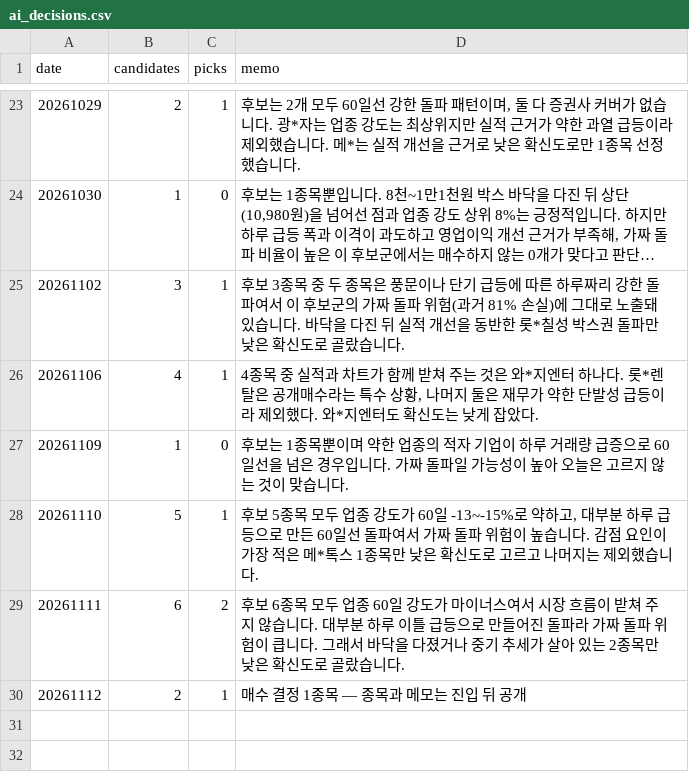
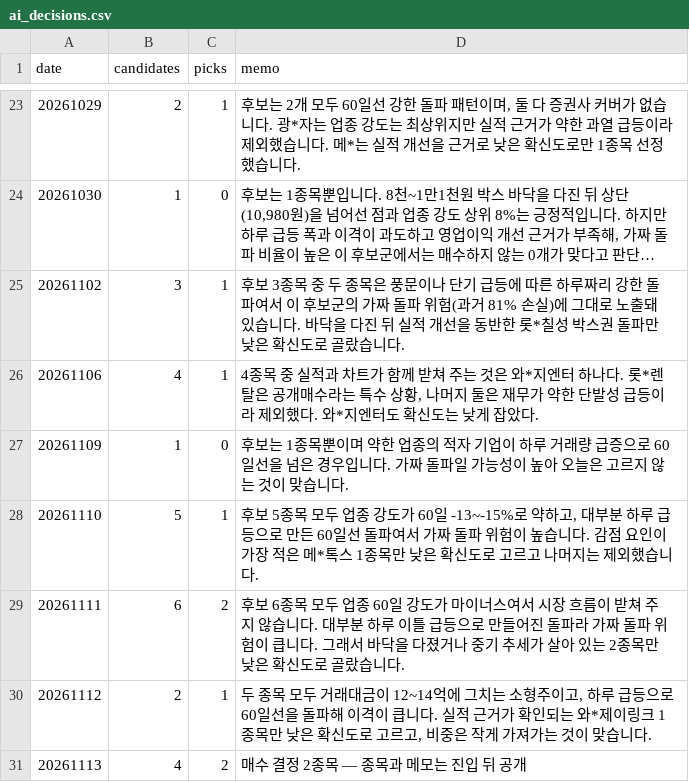
Before and after one commit to km81jik-gif/km81jik-gif.github.io, a CSV file: data/ai_decisions.csv, drawn as a sheet; only a part is shown, gaps mark what is left out; long unchanged cells end in ….

```diff
--- a/data/ai_decisions.csv
+++ b/data/ai_decisions.csv
@@ -29,2 +29,3 @@
 20261111,6,2,후보 6종목 모두 업종 60일 강도가 마이너스여서 시장 흐름이 받쳐 주지 않습니다. 대부분 하루 이틀 급등으로 만들어진 돌파라 가짜 돌파 위험이 큽니다. 그래서 바닥을 다졌거나 중기 추세가 살아 있는 2종목만 낮은 확신도로 골랐습니다.
-20261112,2,1,매수 결정 1종목 — 종목과 메모는 진입 뒤 공개
+20261112,2,1,"두 종목 모두 거래대금이 12~14억에 그치는 소형주이고, 하루 급등으로 60일선을 돌파해 이격이 큽니다. 실적 근거가 확인되는 와*제이링크 1종목만 낮은 확신도로 고르고, 비중은 작게 가져가는 것이 맞습니다."
+20261113,4,2,매수 결정 2종목 — 종목과 메모는 진입 뒤 공개
```
Also changed, not shown: data/ai_trades.csv, 6 other files.
